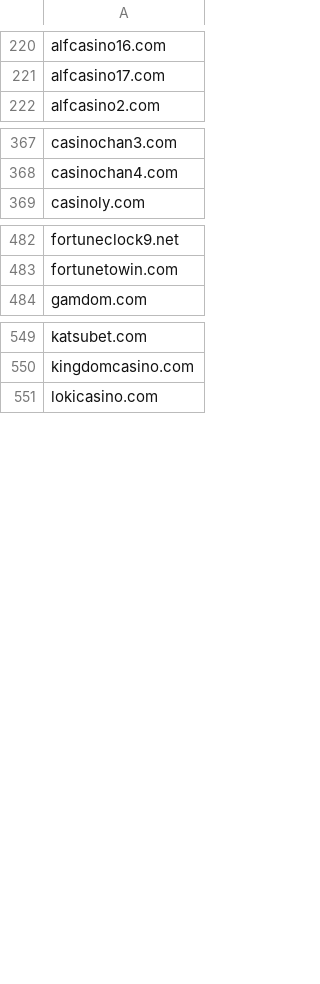
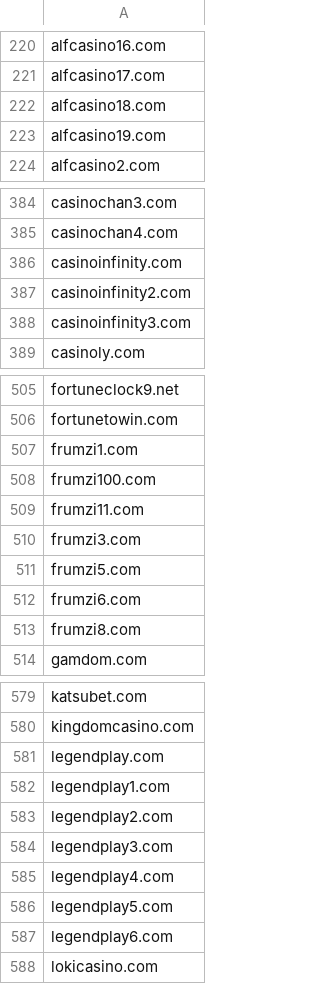
Before and after one commit to analogic/cz-gov-blocks, a CSV file: csv/mfcr.csv, drawn as a sheet; only a part is shown, gaps mark what is left out; the diff covers the shown part only; the diff names each change by its address in the sheet, - before the commit and + after, or states it on an @@ line.

```diff
--- a/csv/mfcr.csv
+++ b/csv/mfcr.csv
+row 222: alfcasino18.com
+row 223: alfcasino19.com
+row 386: casinoinfinity.com
+row 387: casinoinfinity2.com
+row 388: casinoinfinity3.com
+row 507: frumzi1.com
+row 508: frumzi100.com
+row 509: frumzi11.com
+row 510: frumzi3.com
+row 511: frumzi5.com
+row 512: frumzi6.com
+row 513: frumzi8.com
+row 581: legendplay.com
+row 582: legendplay1.com
+row 583: legendplay2.com
+row 584: legendplay3.com
+row 585: legendplay4.com
+row 586: legendplay5.com
+row 587: legendplay6.com
```
Also changed, not shown: 29 added rows elsewhere in this file, original/mfcr.csv, 2 other files.
